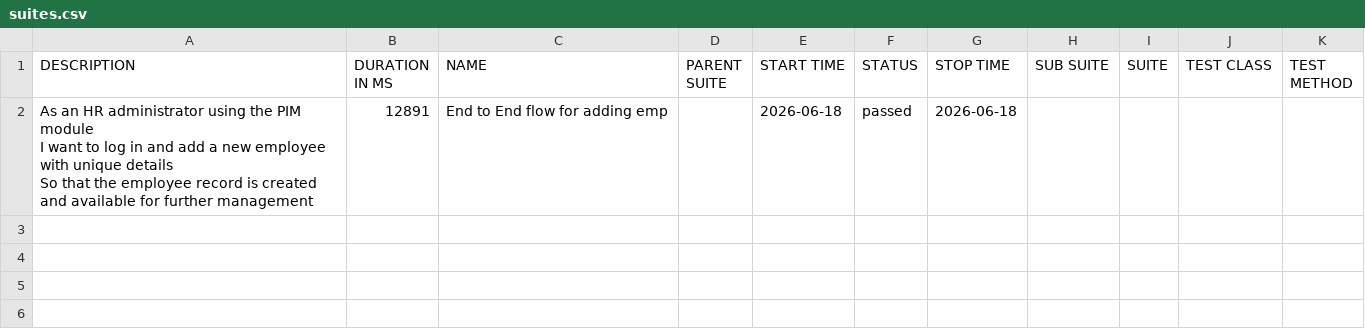
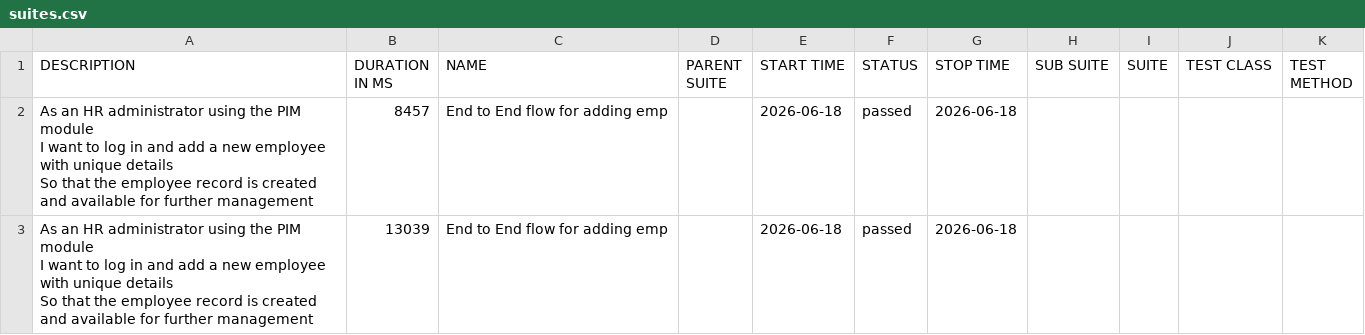
Before and after one commit to qtpsudhakar/psd-agentic, a CSV file: allure/data/suites.csv, drawn as a sheet.

```diff
--- a/allure/data/suites.csv
+++ b/allure/data/suites.csv
@@ -1,4 +1,7 @@
 "DESCRIPTION","DURATION IN MS","NAME","PARENT SUITE","START TIME","STATUS","STOP TIME","SUB SUITE","SUITE","TEST CLASS","TEST METHOD"
-"As an HR administrator using the PIM module
-  I want to log in and add a new employee with unique details
-  So that the employee record is created and available for further management","12891","End to End flow for adding emp","","2026-06-18","passed","2026-06-18","","","",""
+"As an HR administrator using the PIM module
+  I want to log in and add a new employee with unique details
+  So that the employee record is created and available for further management","8457","End to End flow for adding emp","","2026-06-18","passed","2026-06-18","","","",""
+"As an HR administrator using the PIM module
+  I want to log in and add a new employee with unique details
+  So that the employee record is created and available for further management","13039","End to End flow for adding emp","","2026-06-18","passed","2026-06-18","","","",""
```
Also changed, not shown: 26 other files.
